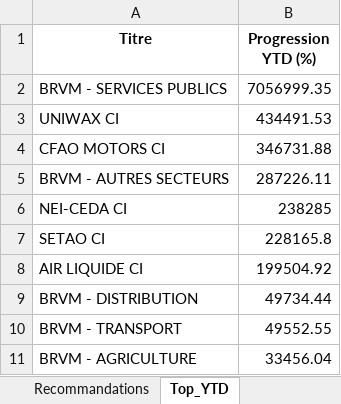
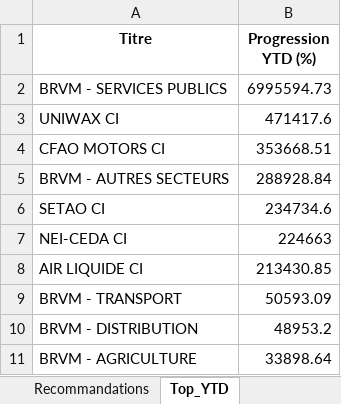
Before and after one commit to esmelobi/brvm-dashboard, an Excel workbook: data/recommandations.xlsx, sheet Top_YTD, drawn as a sheet; values as stored, in another font and other column widths than the file's, no borders; removed rows and columns are numbered as before the commit, all else as after; the diff names each change by its address in the sheet, - before the commit and + after, or states it on an @@ line.

```diff
--- a/data/recommandations.xlsx (sheet Top_YTD)
+++ b/data/recommandations.xlsx (sheet Top_YTD)
-B2 (Progression YTD (%)): 7056999.35
+B2 (Progression YTD (%)): 6995594.73
-B3 (Progression YTD (%)): 434491.53
+B3 (Progression YTD (%)): 471417.6
-B4 (Progression YTD (%)): 346731.88
+B4 (Progression YTD (%)): 353668.51
-B5 (Progression YTD (%)): 287226.11
+B5 (Progression YTD (%)): 288928.84
-row 6: NEI-CEDA CI | 238285
-B6 (Progression YTD (%)): 228165.8
+B6 (Progression YTD (%)): 234734.6
+row 7: NEI-CEDA CI | 224663
-B8 (Progression YTD (%)): 199504.92
+B8 (Progression YTD (%)): 213430.85
-row 9: BRVM - DISTRIBUTION | 49734.44
-B9 (Progression YTD (%)): 49552.55
+B9 (Progression YTD (%)): 50593.09
+row 10: BRVM - DISTRIBUTION | 48953.2
-B11 (Progression YTD (%)): 33456.04
+B11 (Progression YTD (%)): 33898.64
```
Also changed, not shown: sheet Recommandations.
